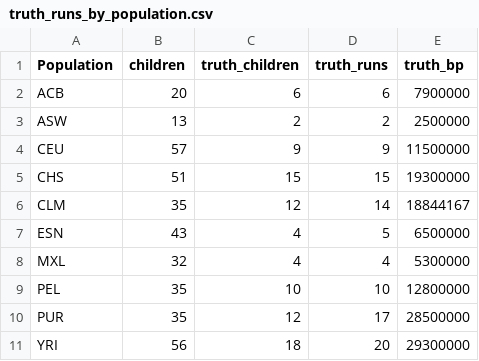
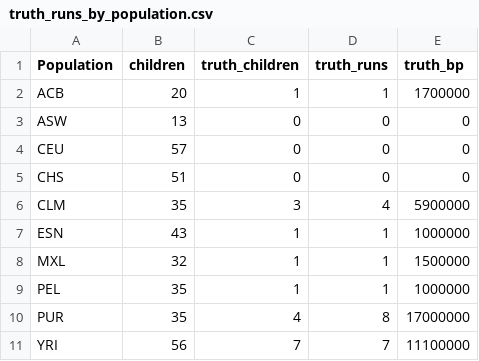
Before and after one commit to RGenomicsETL/duckhts, a CSV file: benchmarks/results/roh-ancestry/chr20/truth_runs_by_population.csv, drawn as a sheet.

```diff
--- a/benchmarks/results/roh-ancestry/chr20/truth_runs_by_population.csv
+++ b/benchmarks/results/roh-ancestry/chr20/truth_runs_by_population.csv
@@ -1,11 +1,11 @@
 "Population","children","truth_children","truth_runs","truth_bp"
-"ACB",20,6,6,7900000
-"ASW",13,2,2,2500000
-"CEU",57,9,9,11500000
-"CHS",51,15,15,19300000
-"CLM",35,12,14,18844167
-"ESN",43,4,5,6500000
-"MXL",32,4,4,5300000
-"PEL",35,10,10,12800000
-"PUR",35,12,17,28500000
-"YRI",56,18,20,29300000
+"ACB",20,1,1,1700000
+"ASW",13,0,0,0
+"CEU",57,0,0,0
+"CHS",51,0,0,0
+"CLM",35,3,4,5900000
+"ESN",43,1,1,1000000
+"MXL",32,1,1,1500000
+"PEL",35,1,1,1000000
+"PUR",35,4,8,17000000
+"YRI",56,7,7,11100000
```
Also changed, not shown: benchmarks/results/roh-ancestry/chr20/child_metrics.csv, benchmarks/results/roh-ancestry/chr20/criterion_by_population.csv, 13 other files.
